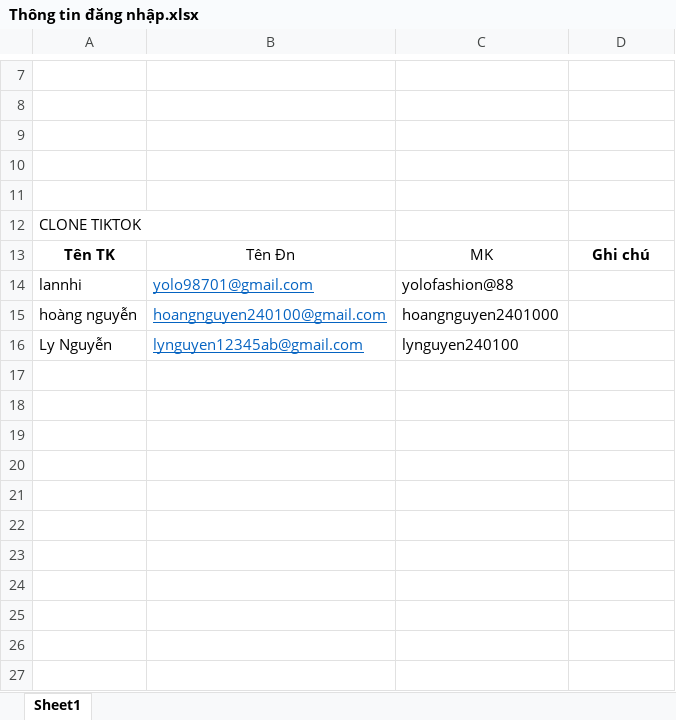
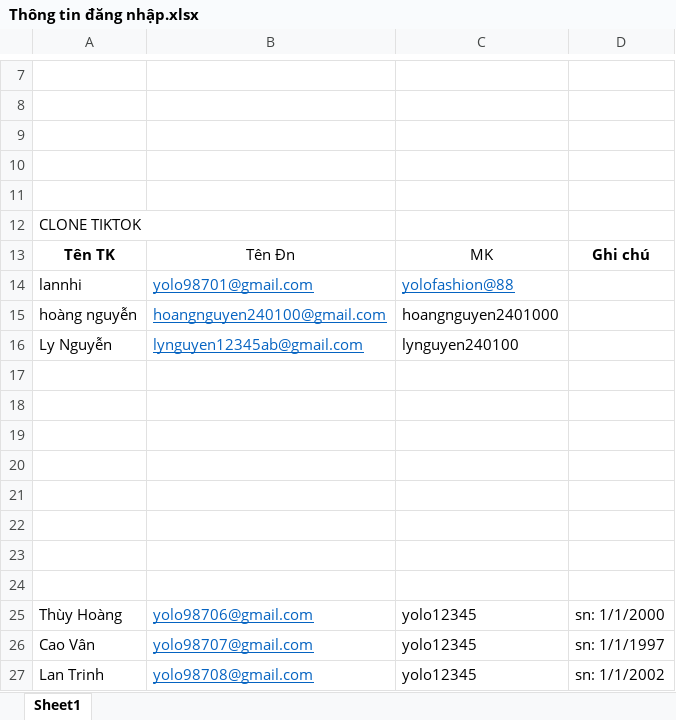
Before and after one commit to MaiHa0809/Yolo-Fashion, an Excel workbook: Thông tin đăng nhập.xlsx, sheet Sheet1, drawn as a sheet; only a part is shown, gaps mark what is left out; values as stored, in another font and other column widths than the file's, no borders; the diff names each change by its address in the sheet, - before the commit and + after, or states it on an @@ line.

Commit message:
gmail
Nguyen

```diff
--- a/Thông tin đăng nhập.xlsx (sheet Sheet1)
+++ b/Thông tin đăng nhập.xlsx (sheet Sheet1)
@@ C14 underline: off → on, text colour: black → #0563C1 @@
+row 17: (empty)
+row 18: (empty)
+row 19: (empty)
+row 20: (empty)
+row 21: (empty)
+row 22: (empty)
+row 23: (empty)
+row 24: (empty)
+row 25: Thùy Hoàng | yolo98706@gmail.com | yolo12345 | sn: 1/1/2000
+row 26: Cao Vân | yolo98707@gmail.com | yolo12345 | sn: 1/1/1997
+row 27: Lan Trinh | yolo98708@gmail.com | yolo12345 | sn: 1/1/2002
```
